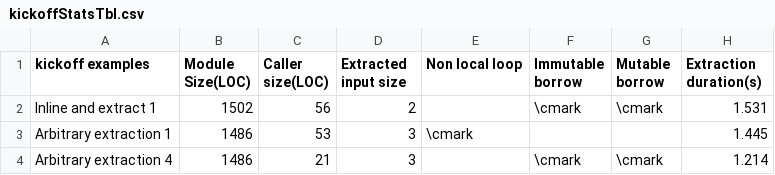
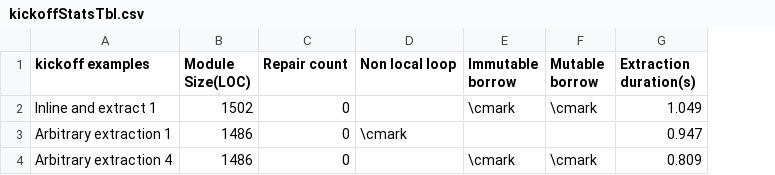
Before and after one commit to verse-lab/rem, a CSV file: src/experiment/visualize/tables/kickoffStatsTbl.csv, drawn as a sheet; removed rows and columns are numbered as before the commit, all else as after; the diff names each change by its address in the sheet, - before the commit and + after, or states it on an @@ line.

```diff
--- a/src/experiment/visualize/tables/kickoffStatsTbl.csv
+++ b/src/experiment/visualize/tables/kickoffStatsTbl.csv
-column C (Caller size(LOC)), rows 2-4: 56 | 53 | 21
-column D (Extracted input size), rows 2-4: 2 | 3 | 3
+column C (Repair count), rows 2-4: all 0
-G2 (Extraction duration(s)): 1.531
+G2 (Extraction duration(s)): 1.049
-G3 (Extraction duration(s)): 1.445
+G3 (Extraction duration(s)): 0.947
-G4 (Extraction duration(s)): 1.214
+G4 (Extraction duration(s)): 0.809
```
Also changed, not shown: src/experiment/visualize/tables/gitoxideStatsTbl.csv, src/experiment/visualize/tables/petgraphStatsTbl.csv, 15 other files.
